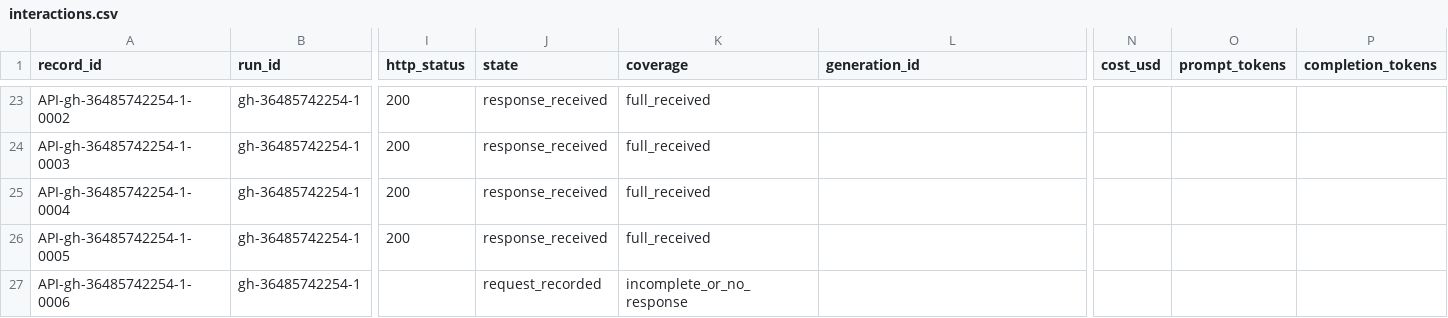
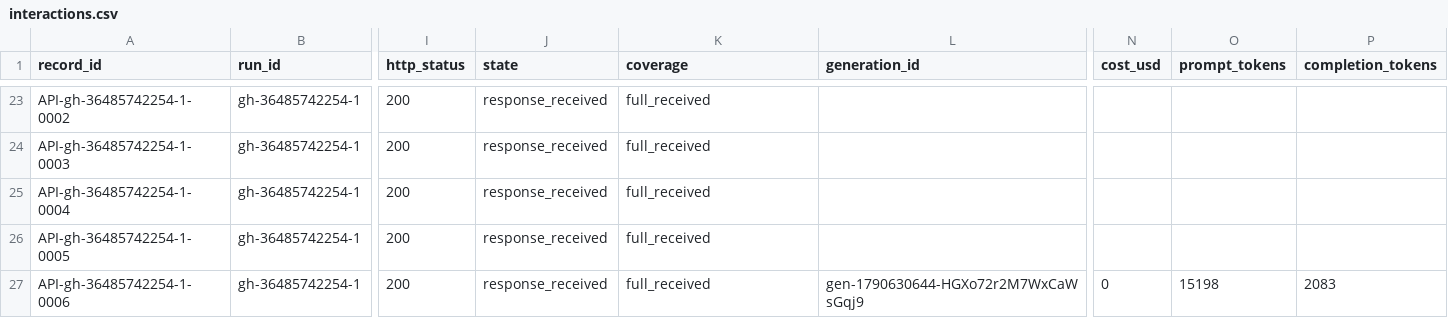
Before and after one commit to Jaradyne/Dis-Unity, a CSV file: digestion/threshold/api/interactions.csv, drawn as a sheet; only a part is shown, gaps mark what is left out; the diff names each change by its address in the sheet, - before the commit and + after, or states it on an @@ line.

```diff
--- a/digestion/threshold/api/interactions.csv
+++ b/digestion/threshold/api/interactions.csv
-I27 (http_status): (empty)
+I27 (http_status): 200
-J27 (state): request_recorded
+J27 (state): response_received
-K27 (coverage): incomplete_or_no_response
+K27 (coverage): full_received
-L27 (generation_id): (empty)
+L27 (generation_id): gen-1790630644-HGXo72r2M7WxCaWsGqj9
-N27 (cost_usd): (empty)
+N27 (cost_usd): 0
-O27 (prompt_tokens): (empty)
+O27 (prompt_tokens): 15198
-P27 (completion_tokens): (empty)
+P27 (completion_tokens): 2083
```
Also changed, not shown: 2 other files.
